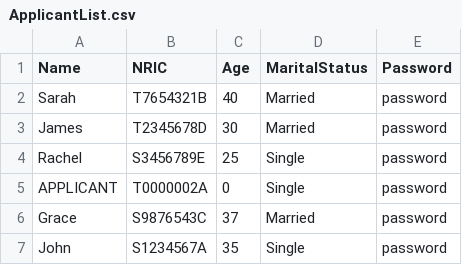
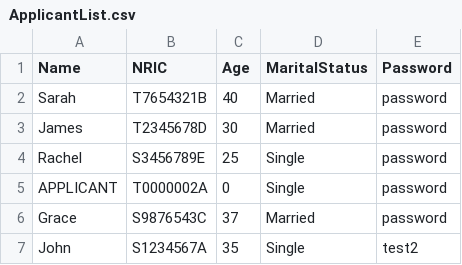
Before and after one commit to TheReprobate/SC2002_Assignment_BTO, a CSV file: app/src/main/resources/ApplicantList.csv, drawn as a sheet.

```diff
--- a/app/src/main/resources/ApplicantList.csv
+++ b/app/src/main/resources/ApplicantList.csv
@@ -6,2 +6,2 @@ APPLICANT,T0000002A,0,Single,password
 Grace,S9876543C,37,Married,password
-John,S1234567A,35,Single,password
+John,S1234567A,35,Single,test2
```
Also changed, not shown: 5 other files.
